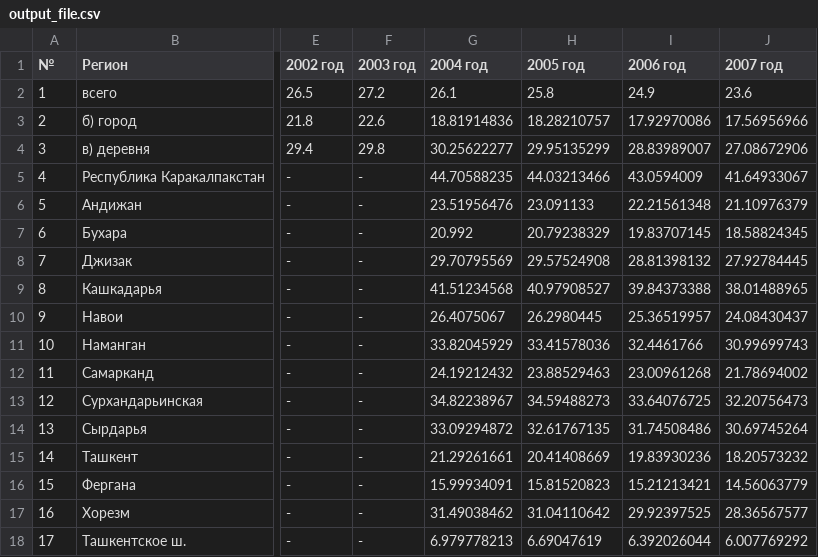
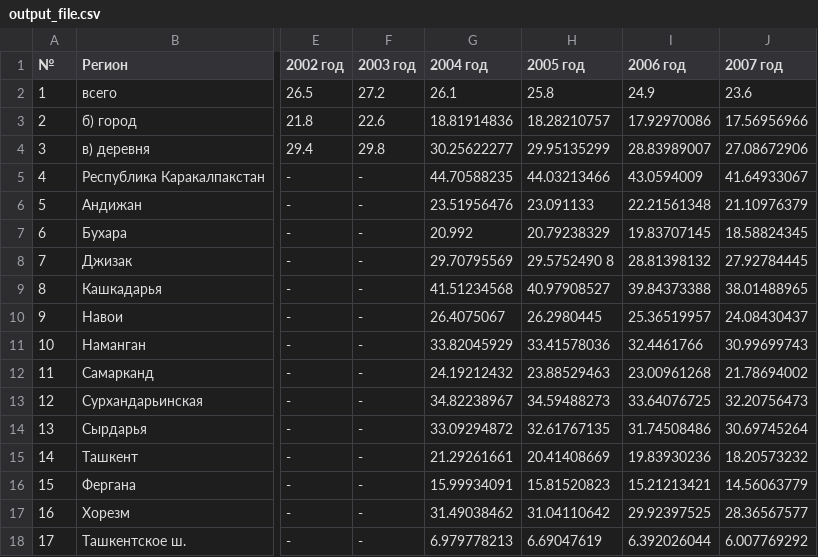
Before and after one commit to urdrops/Tasavvur, a CSV file: output_file.csv, drawn as a sheet; only a part is shown, gaps mark what is left out; the diff names each change by its address in the sheet, - before the commit and + after, or states it on an @@ line.

```diff
--- a/output_file.csv
+++ b/output_file.csv
-H8 (2005 год): 29.57524908
+H8 (2005 год): 29.5752490 8
```
Also changed, not shown: 11 other files.
